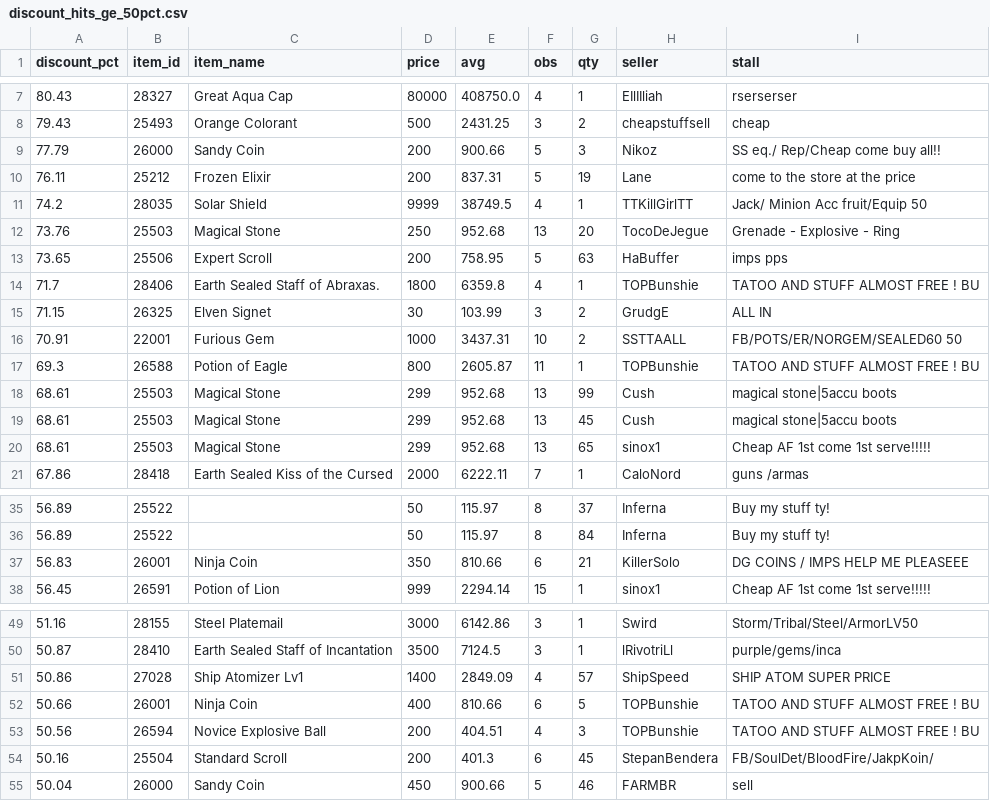
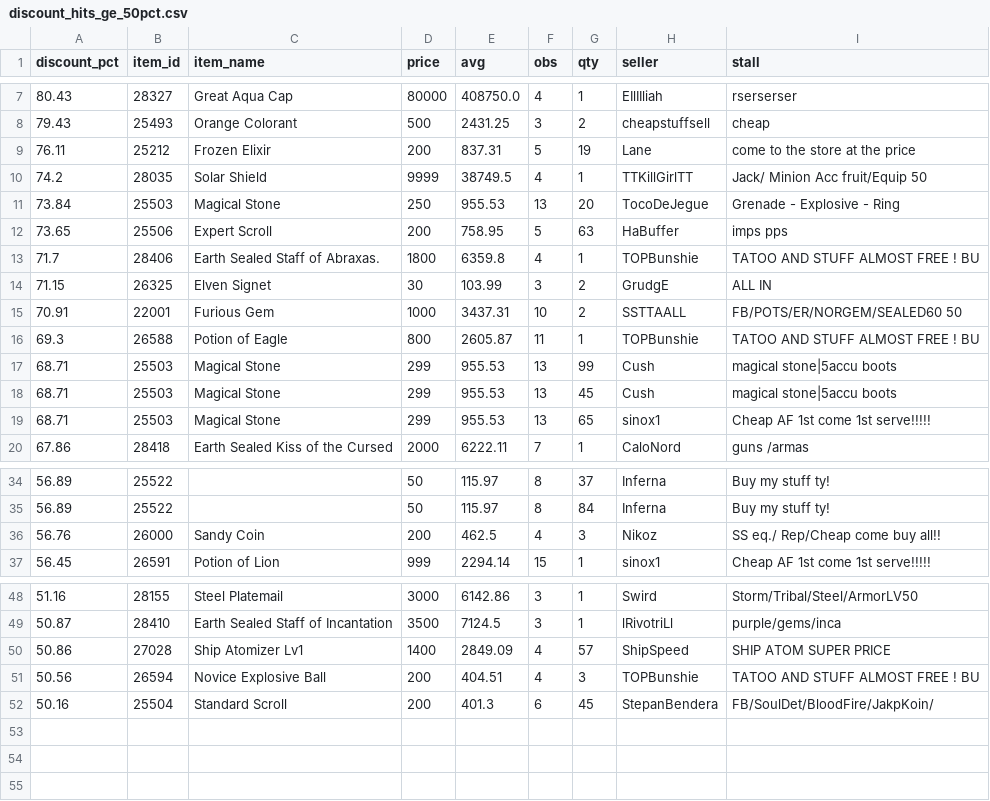
Before and after one commit to Bunencio/moon-discounts, a CSV file: docs/discount_hits_ge_50pct.csv, drawn as a sheet; only a part is shown, gaps mark what is left out.

```diff
--- a/docs/discount_hits_ge_50pct.csv
+++ b/docs/discount_hits_ge_50pct.csv
@@ -8,6 +8,5 @@ discount_pct,item_id,item_name,price,avg,obs,qty,seller,stall
 79.43,25493,Orange Colorant,500,2431.25,3,2,cheapstuffsell,cheap
-77.79,26000,Sandy Coin,200,900.66,5,3,Nikoz,SS eq./ Rep/Cheap come buy all!!
 76.11,25212,Frozen Elixir,200,837.31,5,19,Lane,come to the store  at the price
 74.2,28035,Solar Shield,9999,38749.5,4,1,TTKillGirlTT,Jack/ Minion Acc fruit/Equip 50
-73.76,25503,Magical Stone,250,952.68,13,20,TocoDeJegue,Grenade - Explosive - Ring
+73.84,25503,Magical Stone,250,955.53,13,20,TocoDeJegue,Grenade - Explosive - Ring
 73.65,25506,Expert Scroll,200,758.95,5,63,HaBuffer,imps pps
@@ -17,5 +16,5 @@ discount_pct,item_id,item_name,price,avg,obs,qty,seller,stall
 69.3,26588,Potion of Eagle,800,2605.87,11,1,TOPBunshie,TATOO AND STUFF ALMOST FREE ! BU
-68.61,25503,Magical Stone,299,952.68,13,99,Cush,magical stone|5accu boots
-68.61,25503,Magical Stone,299,952.68,13,45,Cush,magical stone|5accu boots
-68.61,25503,Magical Stone,299,952.68,13,65,sinox1,Cheap AF 1st come 1st serve!!!!!
+68.71,25503,Magical Stone,299,955.53,13,99,Cush,magical stone|5accu boots
+68.71,25503,Magical Stone,299,955.53,13,45,Cush,magical stone|5accu boots
+68.71,25503,Magical Stone,299,955.53,13,65,sinox1,Cheap AF 1st come 1st serve!!!!!
 67.86,28418,Earth Sealed Kiss of the Cursed,2000,6222.11,7,1,CaloNord,guns /armas
@@ -36,3 +35,3 @@ discount_pct,item_id,item_name,price,avg,obs,qty,seller,stall
 56.89,25522,,50,115.97,8,84,Inferna,Buy my stuff  ty!
-56.83,26001,Ninja Coin,350,810.66,6,21,KillerSolo,DG COINS / IMPS HELP ME PLEASEEE
+56.76,26000,Sandy Coin,200,462.5,4,3,Nikoz,SS eq./ Rep/Cheap come buy all!!
 56.45,26591,Potion of Lion,999,2294.14,15,1,sinox1,Cheap AF 1st come 1st serve!!!!!
@@ -51,5 +50,3 @@ discount_pct,item_id,item_name,price,avg,obs,qty,seller,stall
 50.86,27028,Ship Atomizer Lv1,1400,2849.09,4,57,ShipSpeed,SHIP ATOM SUPER PRICE
-50.66,26001,Ninja Coin,400,810.66,6,5,TOPBunshie,TATOO AND STUFF ALMOST FREE ! BU
 50.56,26594,Novice Explosive Ball,200,404.51,4,3,TOPBunshie,TATOO AND STUFF ALMOST FREE ! BU
 50.16,25504,Standard Scroll,200,401.3,6,45,StepanBendera,FB/SoulDet/BloodFire/JakpKoin/
-50.04,26000,Sandy Coin,450,900.66,5,46,FARMBR,sell
```
Also changed, not shown: docs/profit_hits_ge_20000.csv.
